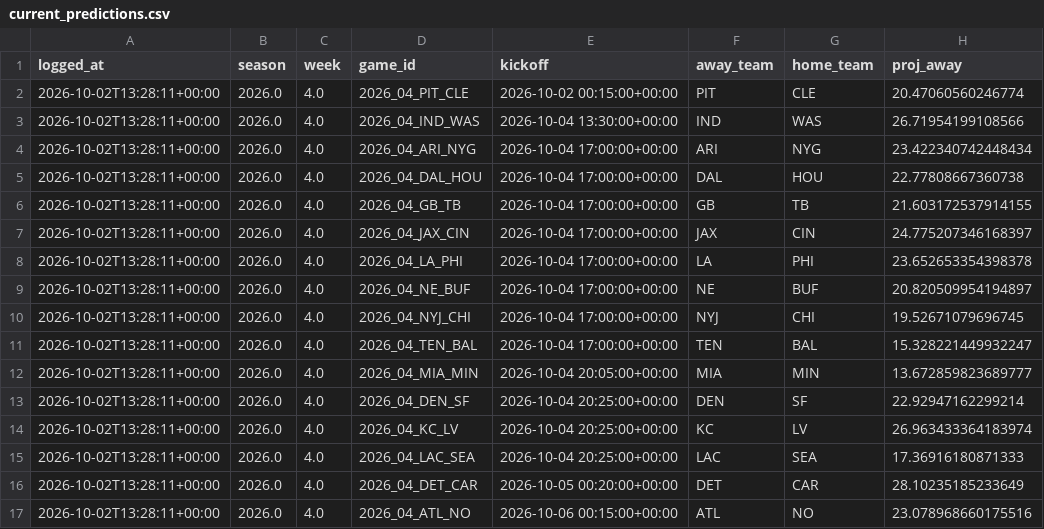
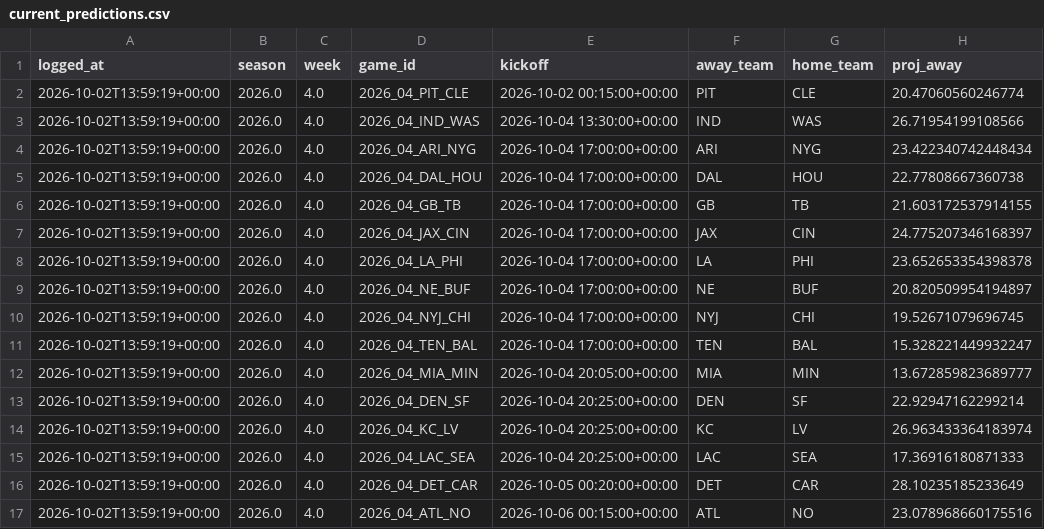
Before and after one commit to CarsonBillig/football-model, a CSV file: output/current_predictions.csv, drawn as a sheet; only a part is shown; the diff names each change by its address in the sheet, - before the commit and + after, or states it on an @@ line.

```diff
--- a/output/current_predictions.csv
+++ b/output/current_predictions.csv
-A2:A17 (logged_at): 2026-10-02T13:28:11+00:00
+A2:A17 (logged_at): 2026-10-02T13:59:19+00:00
```
Also changed, not shown: docs/history/cfb_2026_week_05.csv, output/cfb/ledger.csv, 10 other files.
